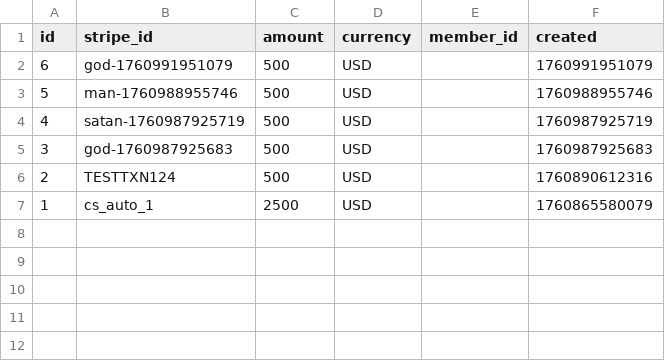
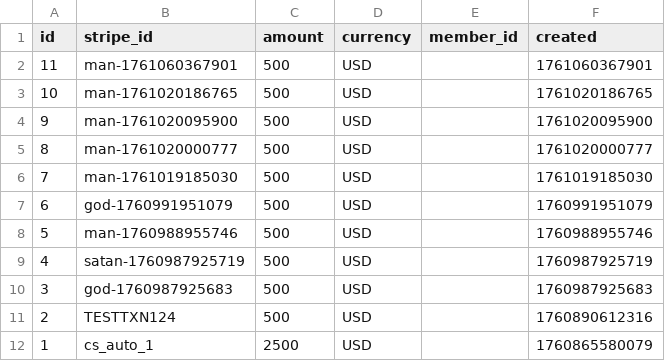
Before and after one commit to ReactNative2000/vscode-live-server-plus-plus, a CSV file: server/exports/payments.csv, drawn as a sheet.

```diff
--- a/server/exports/payments.csv
+++ b/server/exports/payments.csv
@@ -1,2 +1,7 @@
 id,stripe_id,amount,currency,member_id,created
+11,man-1761060367901,500,USD,,1761060367901
+10,man-1761020186765,500,USD,,1761020186765
+9,man-1761020095900,500,USD,,1761020095900
+8,man-1761020000777,500,USD,,1761020000777
+7,man-1761019185030,500,USD,,1761019185030
 6,god-1760991951079,500,USD,,1760991951079
```
Also changed, not shown: 2 other files.
